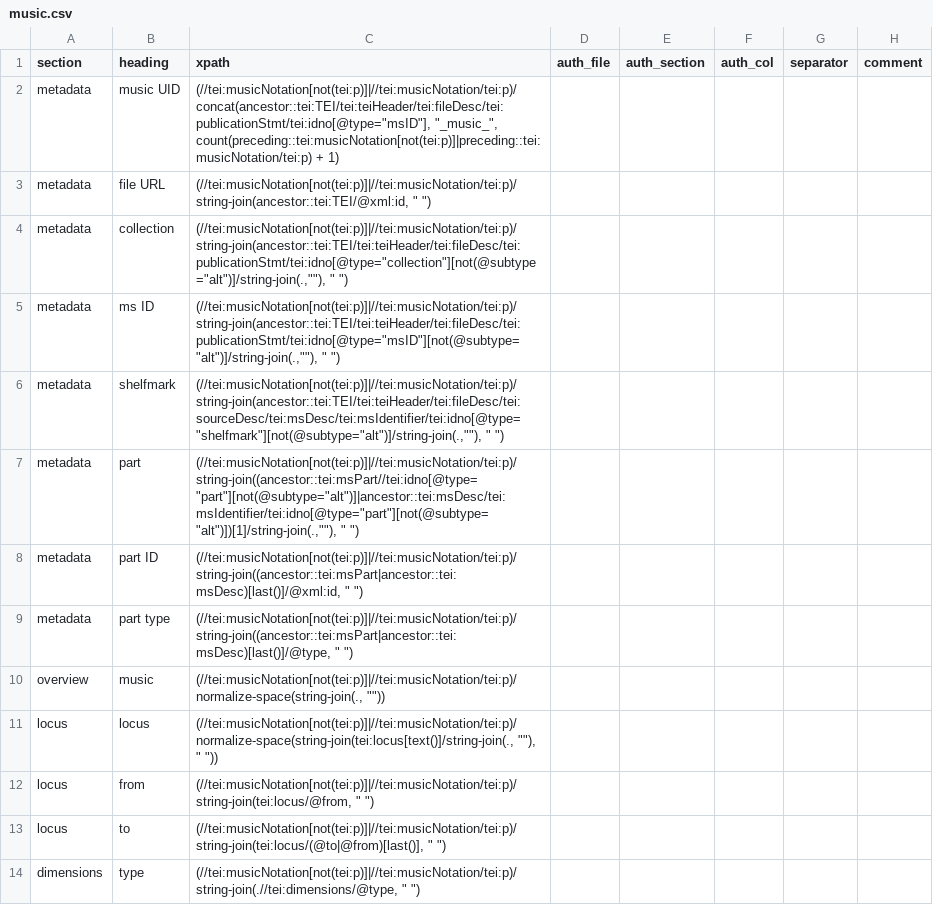
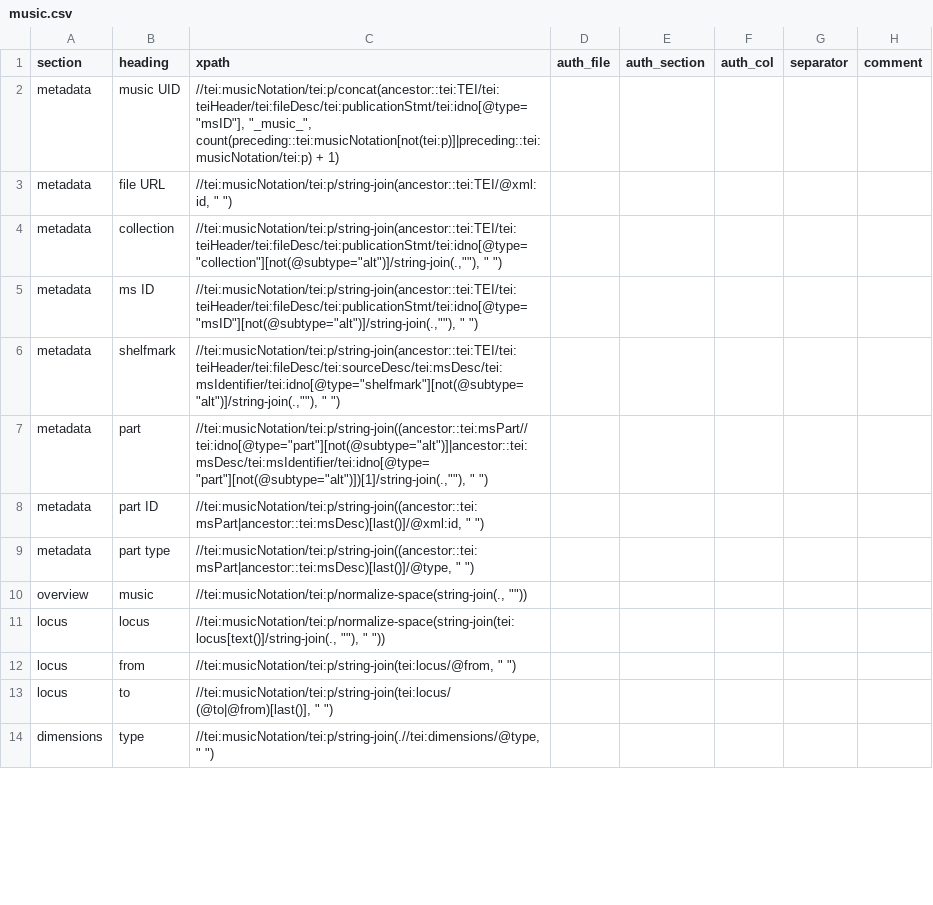
Before and after one commit to dowsmiller/cambridge-mss-tabular-data, a CSV file: tabular_data/config/collection/music.csv, drawn as a sheet; only a part is shown; the diff covers the shown part only.

```diff
--- a/tabular_data/config/collection/music.csv
+++ b/tabular_data/config/collection/music.csv
@@ -1,14 +1,14 @@
 section,heading,xpath,auth_file,auth_section,auth_col,separator,comment
-metadata,music UID,"(//tei:musicNotation[not(tei:p)]|//tei:musicNotation/tei:p)/concat(ancestor::tei:TEI/tei:teiHeader/tei:fileDesc/tei:publicationStmt/tei:idno[@type=""msID""], ""_music_"", count(preceding::tei:musicNotation[not(tei:p)]|preceding::tei:musicNotation/tei:p) + 1)",,,,,
-metadata,file URL,"(//tei:musicNotation[not(tei:p)]|//tei:musicNotation/tei:p)/string-join(ancestor::tei:TEI/@xml:id, "" "")",,,,,
-metadata,collection,"(//tei:musicNotation[not(tei:p)]|//tei:musicNotation/tei:p)/string-join(ancestor::tei:TEI/tei:teiHeader/tei:fileDesc/tei:publicationStmt/tei:idno[@type=""collection""][not(@subtype=""alt"")]/string-join(.,""""), "" "")",,,,,
-metadata,ms ID,"(//tei:musicNotation[not(tei:p)]|//tei:musicNotation/tei:p)/string-join(ancestor::tei:TEI/tei:teiHeader/tei:fileDesc/tei:publicationStmt/tei:idno[@type=""msID""][not(@subtype=""alt"")]/string-join(.,""""), "" "")",,,,,
-metadata,shelfmark,"(//tei:musicNotation[not(tei:p)]|//tei:musicNotation/tei:p)/string-join(ancestor::tei:TEI/tei:teiHeader/tei:fileDesc/tei:sourceDesc/tei:msDesc/tei:msIdentifier/tei:idno[@type=""shelfmark""][not(@subtype=""alt"")]/string-join(.,""""), "" "")",,,,,
-metadata,part,"(//tei:musicNotation[not(tei:p)]|//tei:musicNotation/tei:p)/string-join((ancestor::tei:msPart//tei:idno[@type=""part""][not(@subtype=""alt"")]|ancestor::tei:msDesc/tei:msIdentifier/tei:idno[@type=""part""][not(@subtype=""alt"")])[1]/string-join(.,""""), "" "")",,,,,
-metadata,part ID,"(//tei:musicNotation[not(tei:p)]|//tei:musicNotation/tei:p)/string-join((ancestor::tei:msPart|ancestor::tei:msDesc)[last()]/@xml:id, "" "")",,,,,
-metadata,part type,"(//tei:musicNotation[not(tei:p)]|//tei:musicNotation/tei:p)/string-join((ancestor::tei:msPart|ancestor::tei:msDesc)[last()]/@type, "" "")",,,,,
-overview,music,"(//tei:musicNotation[not(tei:p)]|//tei:musicNotation/tei:p)/normalize-space(string-join(., """"))",,,,,
-locus,locus,"(//tei:musicNotation[not(tei:p)]|//tei:musicNotation/tei:p)/normalize-space(string-join(tei:locus[text()]/string-join(., """"), "" ""))",,,,,
-locus,from,"(//tei:musicNotation[not(tei:p)]|//tei:musicNotation/tei:p)/string-join(tei:locus/@from, "" "")",,,,,
-locus,to,"(//tei:musicNotation[not(tei:p)]|//tei:musicNotation/tei:p)/string-join(tei:locus/(@to|@from)[last()], "" "")",,,,,
-dimensions,type,"(//tei:musicNotation[not(tei:p)]|//tei:musicNotation/tei:p)/string-join(.//tei:dimensions/@type, "" "")",,,,,
+metadata,music UID,"//tei:musicNotation/tei:p/concat(ancestor::tei:TEI/tei:teiHeader/tei:fileDesc/tei:publicationStmt/tei:idno[@type=""msID""], ""_music_"", count(preceding::tei:musicNotation[not(tei:p)]|preceding::tei:musicNotation/tei:p) + 1)",,,,,
+metadata,file URL,"//tei:musicNotation/tei:p/string-join(ancestor::tei:TEI/@xml:id, "" "")",,,,,
+metadata,collection,"//tei:musicNotation/tei:p/string-join(ancestor::tei:TEI/tei:teiHeader/tei:fileDesc/tei:publicationStmt/tei:idno[@type=""collection""][not(@subtype=""alt"")]/string-join(.,""""), "" "")",,,,,
+metadata,ms ID,"//tei:musicNotation/tei:p/string-join(ancestor::tei:TEI/tei:teiHeader/tei:fileDesc/tei:publicationStmt/tei:idno[@type=""msID""][not(@subtype=""alt"")]/string-join(.,""""), "" "")",,,,,
+metadata,shelfmark,"//tei:musicNotation/tei:p/string-join(ancestor::tei:TEI/tei:teiHeader/tei:fileDesc/tei:sourceDesc/tei:msDesc/tei:msIdentifier/tei:idno[@type=""shelfmark""][not(@subtype=""alt"")]/string-join(.,""""), "" "")",,,,,
+metadata,part,"//tei:musicNotation/tei:p/string-join((ancestor::tei:msPart//tei:idno[@type=""part""][not(@subtype=""alt"")]|ancestor::tei:msDesc/tei:msIdentifier/tei:idno[@type=""part""][not(@subtype=""alt"")])[1]/string-join(.,""""), "" "")",,,,,
+metadata,part ID,"//tei:musicNotation/tei:p/string-join((ancestor::tei:msPart|ancestor::tei:msDesc)[last()]/@xml:id, "" "")",,,,,
+metadata,part type,"//tei:musicNotation/tei:p/string-join((ancestor::tei:msPart|ancestor::tei:msDesc)[last()]/@type, "" "")",,,,,
+overview,music,"//tei:musicNotation/tei:p/normalize-space(string-join(., """"))",,,,,
+locus,locus,"//tei:musicNotation/tei:p/normalize-space(string-join(tei:locus[text()]/string-join(., """"), "" ""))",,,,,
+locus,from,"//tei:musicNotation/tei:p/string-join(tei:locus/@from, "" "")",,,,,
+locus,to,"//tei:musicNotation/tei:p/string-join(tei:locus/(@to|@from)[last()], "" "")",,,,,
+dimensions,type,"//tei:musicNotation/tei:p/string-join(.//tei:dimensions/@type, "" "")",,,,,
```
Also changed, not shown: 12 edited cells elsewhere in this file, tabular_data/config/authority/persons.csv, tabular_data/config/collection/_overview.csv, 6 other files.
